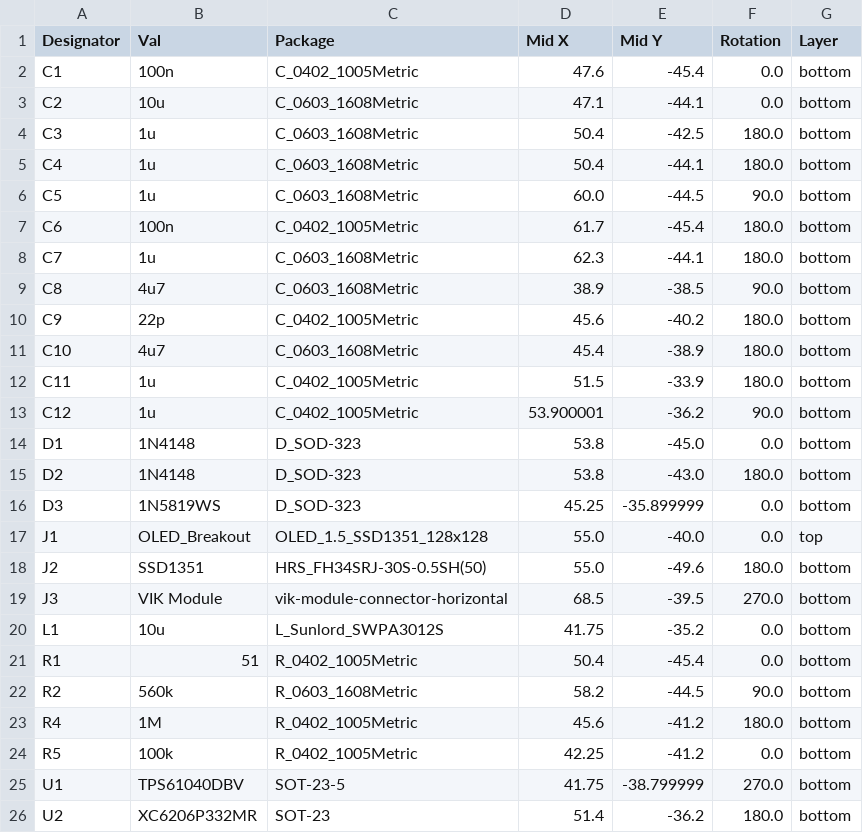
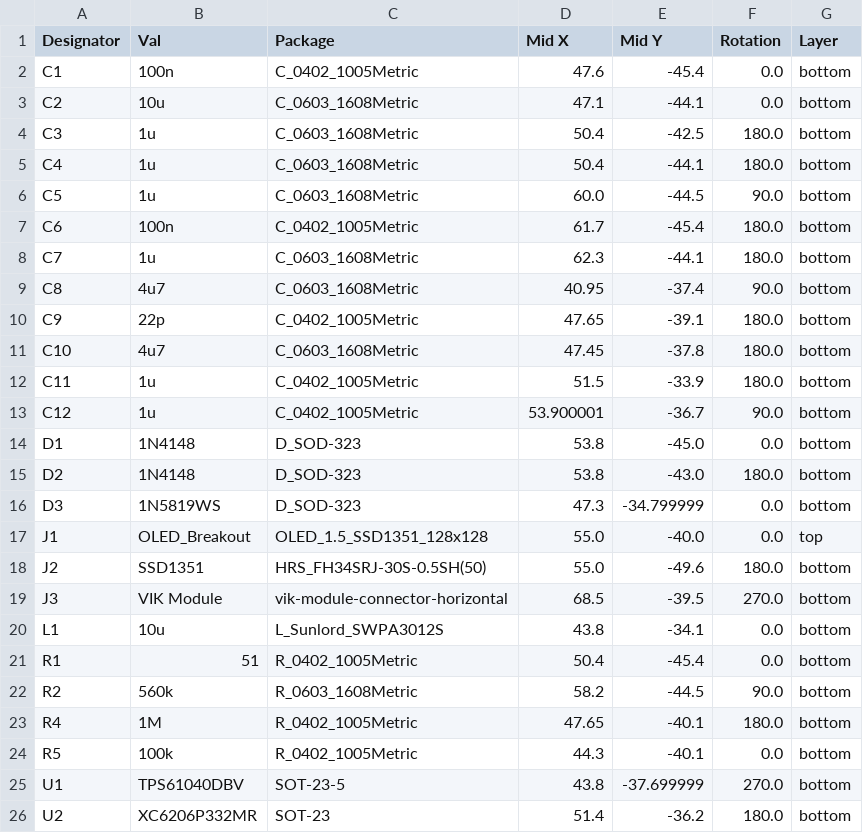
Before and after one commit to Ariamelon/Crenshaw, a CSV file: PCB/jlcpcb/production_files/CPL-Crenshaw.csv, drawn as a sheet.

```diff
--- a/PCB/jlcpcb/production_files/CPL-Crenshaw.csv
+++ b/PCB/jlcpcb/production_files/CPL-Crenshaw.csv
@@ -8,10 +8,10 @@ C6,100n,C_0402_1005Metric,61.7,-45.4,180.0,bottom
 C7,1u,C_0603_1608Metric,62.3,-44.1,180.0,bottom
-C8,4u7,C_0603_1608Metric,38.9,-38.5,90.0,bottom
-C9,22p,C_0402_1005Metric,45.6,-40.2,180.0,bottom
-C10,4u7,C_0603_1608Metric,45.4,-38.9,180.0,bottom
+C8,4u7,C_0603_1608Metric,40.95,-37.4,90.0,bottom
+C9,22p,C_0402_1005Metric,47.65,-39.1,180.0,bottom
+C10,4u7,C_0603_1608Metric,47.45,-37.8,180.0,bottom
 C11,1u,C_0402_1005Metric,51.5,-33.9,180.0,bottom
-C12,1u,C_0402_1005Metric,53.900001,-36.2,90.0,bottom
+C12,1u,C_0402_1005Metric,53.900001,-36.7,90.0,bottom
 D1,1N4148,D_SOD-323,53.8,-45.0,0.0,bottom
 D2,1N4148,D_SOD-323,53.8,-43.0,180.0,bottom
-D3,1N5819WS,D_SOD-323,45.25,-35.899999,0.0,bottom
+D3,1N5819WS,D_SOD-323,47.3,-34.799999,0.0,bottom
 J1,OLED_Breakout,OLED_1.5_SSD1351_128x128,55.0,-40.0,0.0,top
@@ -19,8 +19,8 @@ J2,SSD1351,HRS_FH34SRJ-30S-0.5SH(50),55.0,-49.6,180.0,bottom
 J3,VIK Module,vik-module-connector-horizontal,68.5,-39.5,270.0,bottom
-L1,10u,L_Sunlord_SWPA3012S,41.75,-35.2,0.0,bottom
+L1,10u,L_Sunlord_SWPA3012S,43.8,-34.1,0.0,bottom
 R1,51,R_0402_1005Metric,50.4,-45.4,0.0,bottom
 R2,560k,R_0603_1608Metric,58.2,-44.5,90.0,bottom
-R4,1M,R_0402_1005Metric,45.6,-41.2,180.0,bottom
-R5,100k,R_0402_1005Metric,42.25,-41.2,0.0,bottom
-U1,TPS61040DBV,SOT-23-5,41.75,-38.799999,270.0,bottom
+R4,1M,R_0402_1005Metric,47.65,-40.1,180.0,bottom
+R5,100k,R_0402_1005Metric,44.3,-40.1,0.0,bottom
+U1,TPS61040DBV,SOT-23-5,43.8,-37.699999,270.0,bottom
 U2,XC6206P332MR,SOT-23,51.4,-36.2,180.0,bottom
```
Also changed, not shown: 22 other files.
